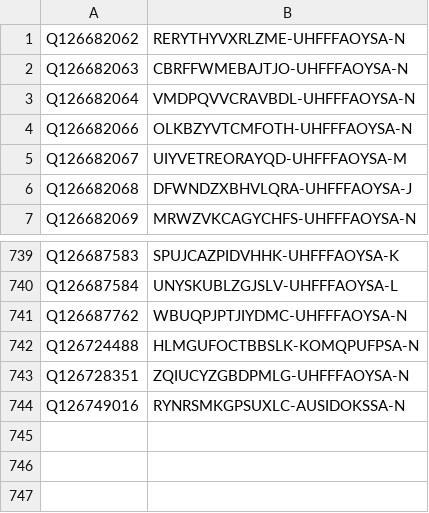
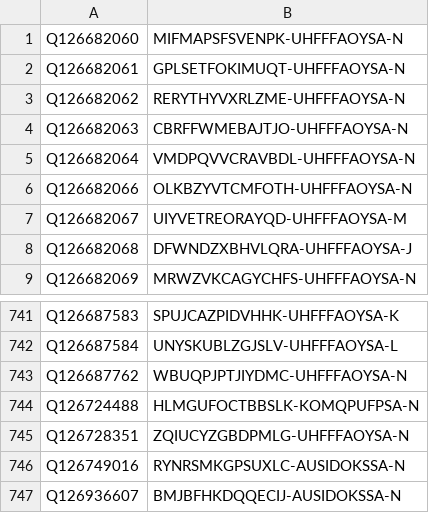
Before and after one commit to egonw/wikidata-chemistry, a TSV file: inchikeys/inchikeys_109.tsv, drawn as a sheet; only a part is shown, gaps mark what is left out; the diff names each change by its address in the sheet, - before the commit and + after, or states it on an @@ line.

```diff
--- a/inchikeys/inchikeys_109.tsv
+++ b/inchikeys/inchikeys_109.tsv
+row 1: Q126682060 | MIFMAPSFSVENPK-UHFFFAOYSA-N
+row 2: Q126682061 | GPLSETFOKIMUQT-UHFFFAOYSA-N
+row 747: Q126936607 | BMJBFHKDQQECIJ-AUSIDOKSSA-N
```
Also changed, not shown: inchikeys/inchikeys_107.tsv, inchikeys/inchikeys_108.tsv.
